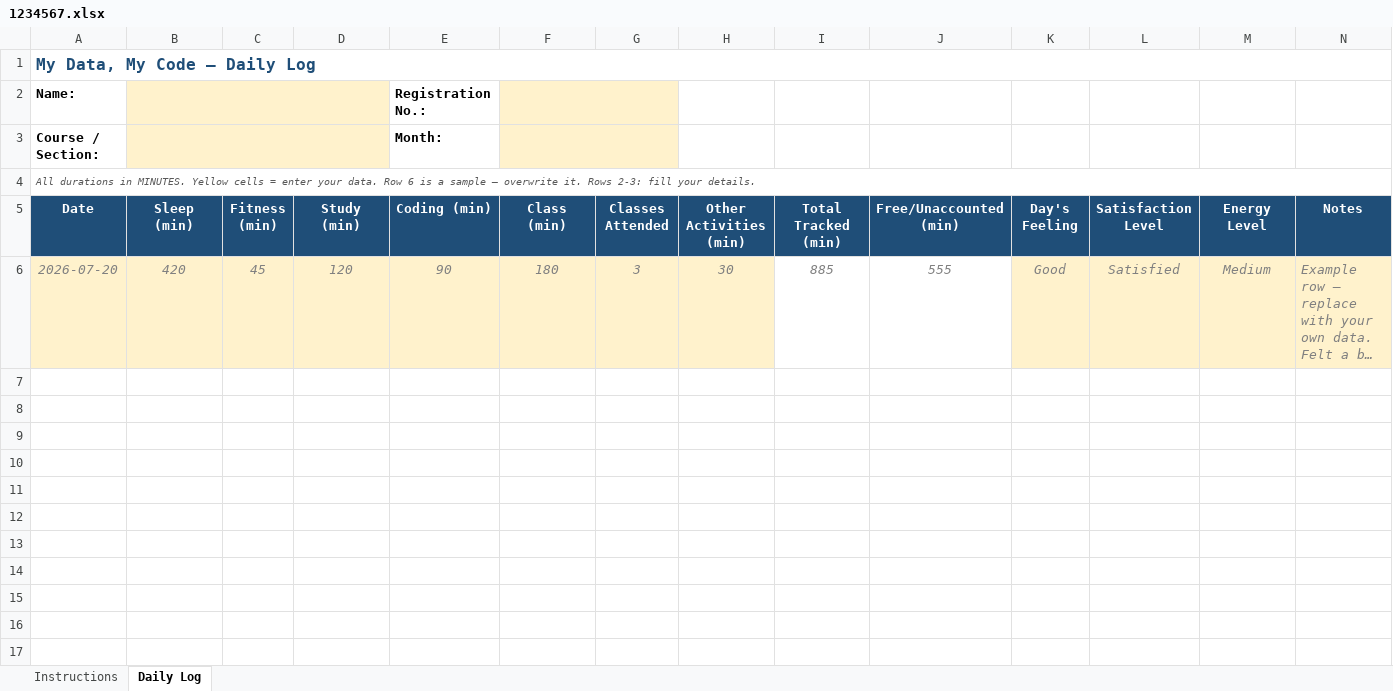
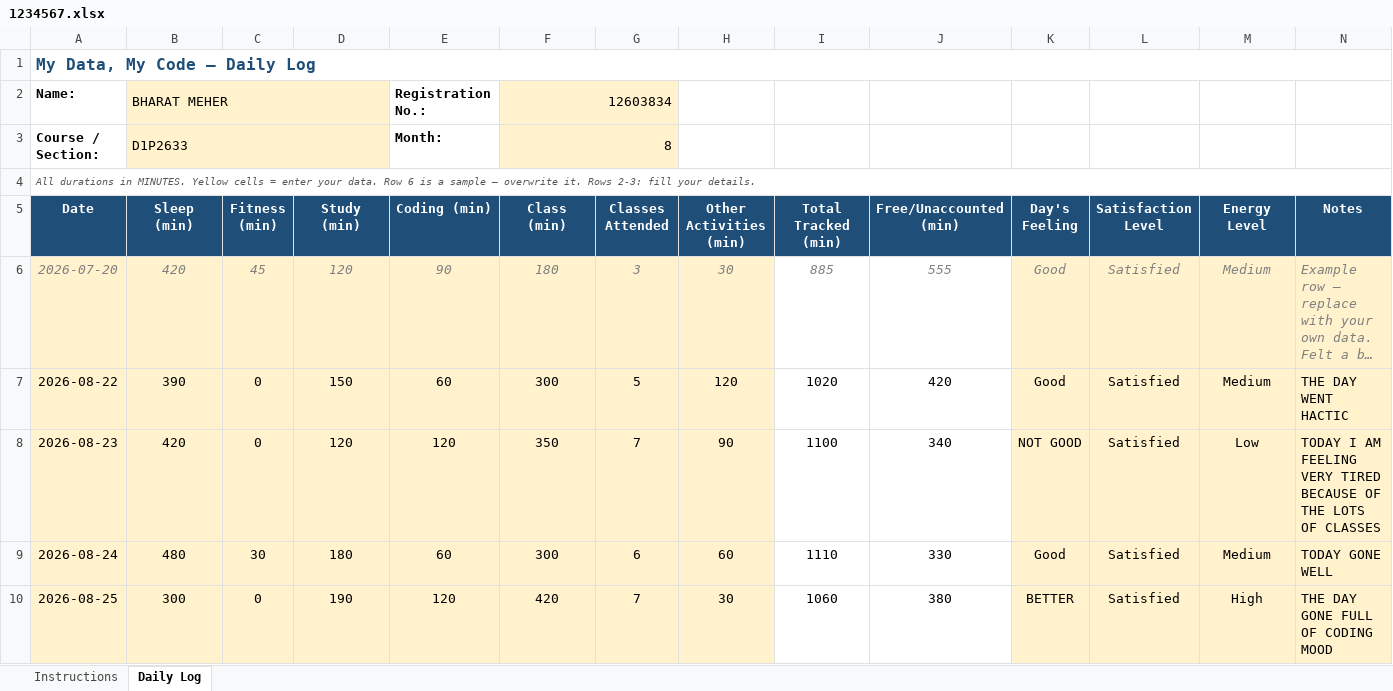
Before and after one commit to bharatmeher121/Python_datalist, an Excel workbook: 1234567.xlsx, sheet Daily Log, drawn as a sheet; long unchanged cells end in …; values as stored, in another font and other column widths than the file's, no borders; conditional formats not drawn; the diff names each change by its address in the sheet, - before the commit and + after, or states it on an @@ line.

Commit message:
Python_new

```diff
--- a/1234567.xlsx (sheet Daily Log)
+++ b/1234567.xlsx (sheet Daily Log)
-B2 (Sleep (min)): (empty)
+B2 (Sleep (min)): BHARAT MEHER
-F2 (Class (min)): (empty)
+F2 (Class (min)): 12603834
-B3 (Sleep (min)): (empty)
+B3 (Sleep (min)): D1P2633
-F3 (Class (min)): (empty)
+F3 (Class (min)): 8
+row 7: 2026-08-22 | 390 | 0 | 150 | 60 | 300 | 5 | 120 | 1020 | 420 | Good | Satisfied | Medium | THE DAY WENT HACTIC
+row 8: 2026-08-23 | 420 | 0 | 120 | 120 | 350 | 7 | 90 | 1100 | 340 | NOT GOOD | Satisfied | Low | TODAY I AM FEELING VERY TIRED BECAUSE OF THE LOTS OF CLASSES
+row 9: 2026-08-24 | 480 | 30 | 180 | 60 | 300 | 6 | 60 | 1110 | 330 | Good | Satisfied | Medium | TODAY GONE WELL
+row 10: 2026-08-25 | 300 | 0 | 190 | 120 | 420 | 7 | 30 | 1060 | 380 | BETTER | Satisfied | High | THE DAY GONE FULL OF CODING MOOD
```
